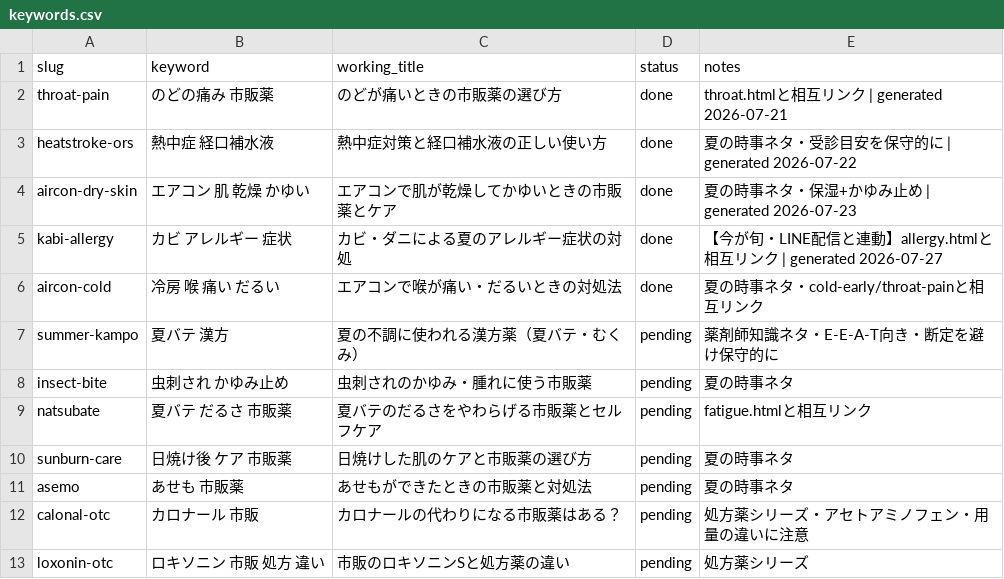
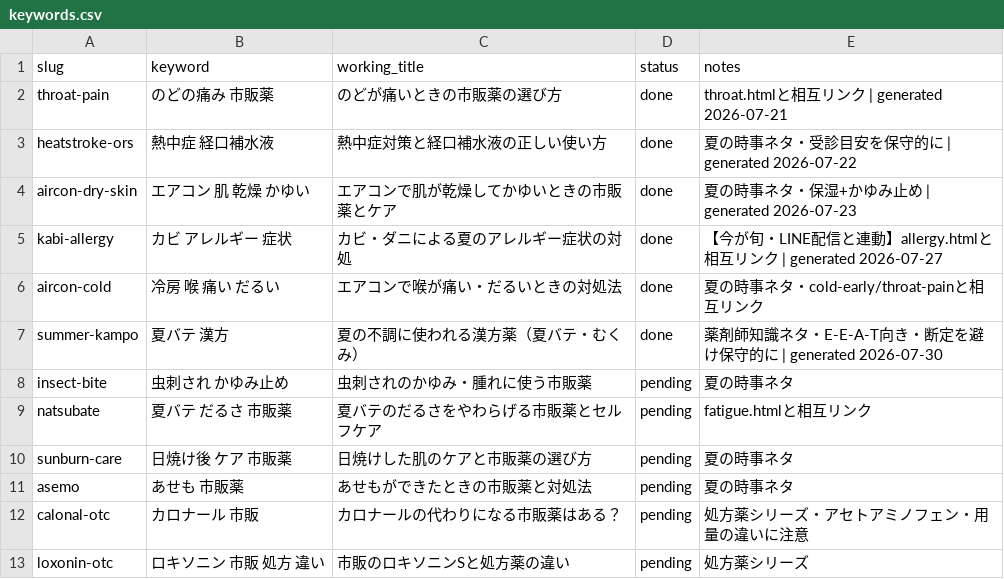
Before and after one commit to hacchan1102/medical, a CSV file: pipeline/keywords.csv, drawn as a sheet; only a part is shown.

```diff
--- a/pipeline/keywords.csv
+++ b/pipeline/keywords.csv
@@ -6,3 +6,3 @@ kabi-allergy,カビ アレルギー 症状,カビ・ダニによる夏のアレ
 aircon-cold,冷房 喉 痛い だるい,エアコンで喉が痛い・だるいときの対処法,done,夏の時事ネタ・cold-early/throat-painと相互リンク
-summer-kampo,夏バテ 漢方,夏の不調に使われる漢方薬（夏バテ・むくみ）,pending,薬剤師知識ネタ・E-E-A-T向き・断定を避け保守的に
+summer-kampo,夏バテ 漢方,夏の不調に使われる漢方薬（夏バテ・むくみ）,done,薬剤師知識ネタ・E-E-A-T向き・断定を避け保守的に | generated 2026-07-30
 insect-bite,虫刺され かゆみ止め,虫刺されのかゆみ・腫れに使う市販薬,pending,夏の時事ネタ
```
Also changed, not shown: 3 other files.
